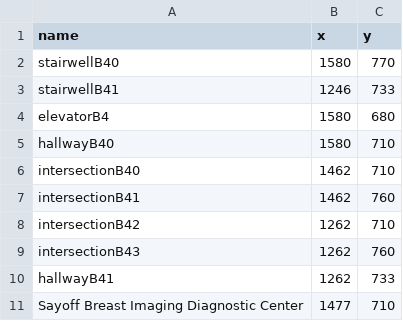
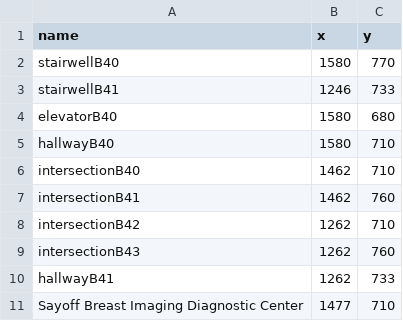
Before and after one commit to SoftEngTeamC/FaulknerMap2, a TSV file: src/main/resources/data/belkinHouse/floor4/locations.tsv, drawn as a sheet.

```diff
--- a/src/main/resources/data/belkinHouse/floor4/locations.tsv
+++ b/src/main/resources/data/belkinHouse/floor4/locations.tsv
@@ -3,3 +3,3 @@ stairwellB40	1580	770
 stairwellB41	1246	733
-elevatorB4	1580	680
+elevatorB40	1580	680
 hallwayB40	1580	710
```
Also changed, not shown: src/main/resources/data/floor1/edges.tsv, src/main/resources/data/floor1/locations.tsv, 1 other file.
